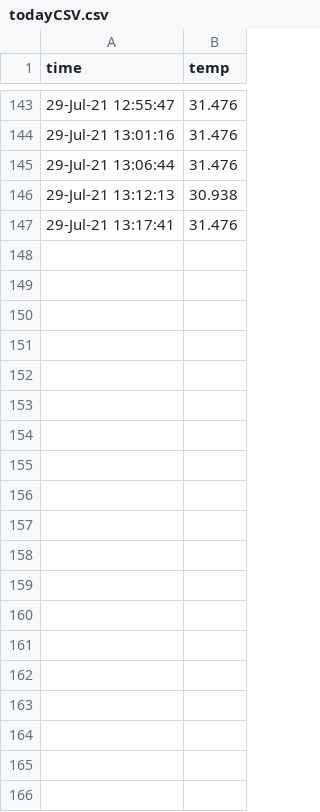
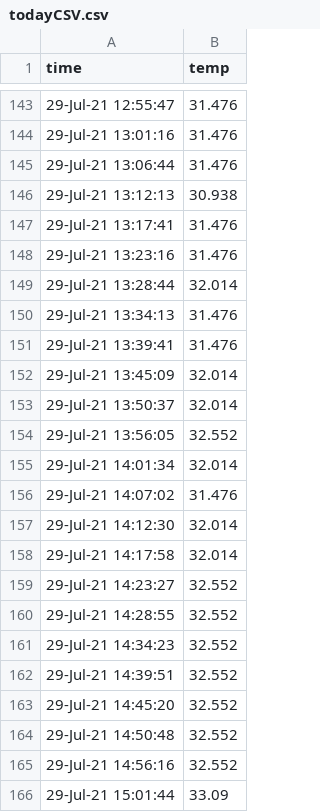
Before and after one commit to kobusPitzer/piDataRepo, a CSV file: logs/todayCSV.csv, drawn as a sheet; only a part is shown, gaps mark what is left out; the diff covers the shown part only; the diff names each change by its address in the sheet, - before the commit and + after, or states it on an @@ line.

```diff
--- a/logs/todayCSV.csv
+++ b/logs/todayCSV.csv
+row 148: 29-Jul-21 13:23:16 | 31.476
+row 149: 29-Jul-21 13:28:44 | 32.014
+row 150: 29-Jul-21 13:34:13 | 31.476
+row 151: 29-Jul-21 13:39:41 | 31.476
+row 152: 29-Jul-21 13:45:09 | 32.014
+row 153: 29-Jul-21 13:50:37 | 32.014
+row 154: 29-Jul-21 13:56:05 | 32.552
+row 155: 29-Jul-21 14:01:34 | 32.014
+row 156: 29-Jul-21 14:07:02 | 31.476
+row 157: 29-Jul-21 14:12:30 | 32.014
+row 158: 29-Jul-21 14:17:58 | 32.014
+row 159: 29-Jul-21 14:23:27 | 32.552
+row 160: 29-Jul-21 14:28:55 | 32.552
+row 161: 29-Jul-21 14:34:23 | 32.552
+row 162: 29-Jul-21 14:39:51 | 32.552
+row 163: 29-Jul-21 14:45:20 | 32.552
+row 164: 29-Jul-21 14:50:48 | 32.552
+row 165: 29-Jul-21 14:56:16 | 32.552
+row 166: 29-Jul-21 15:01:44 | 33.09
```
Also changed, not shown: 42 added rows elsewhere in this file, 2 other files.
